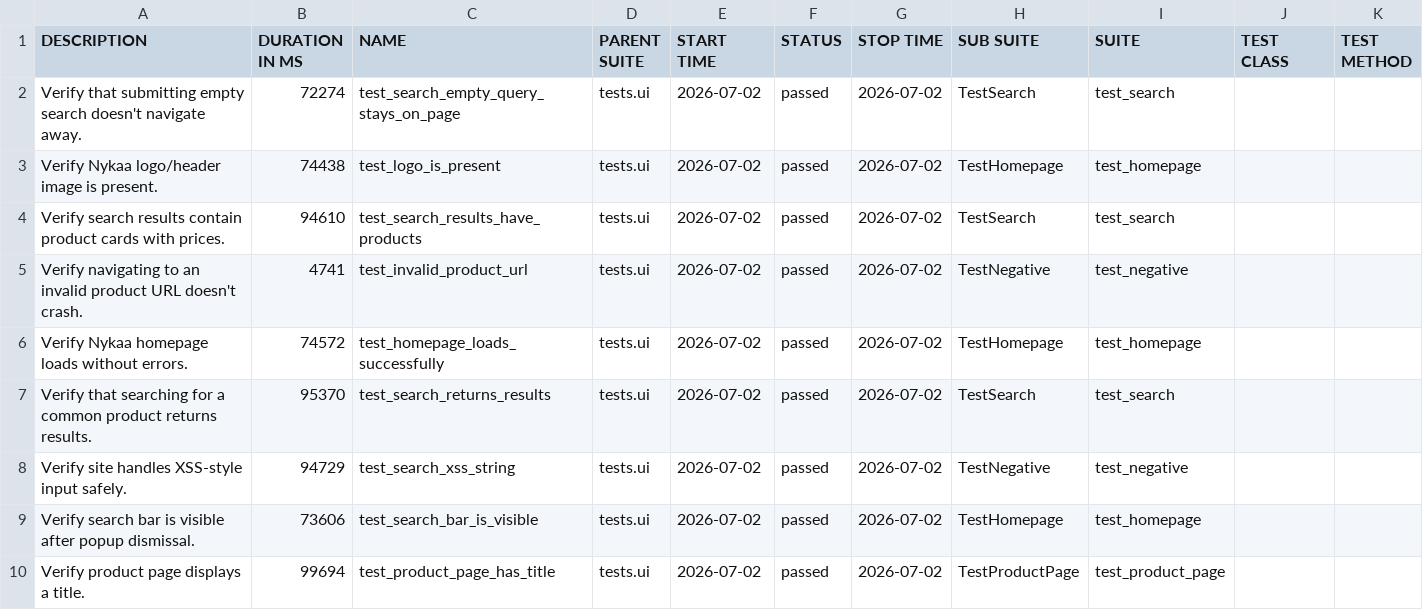
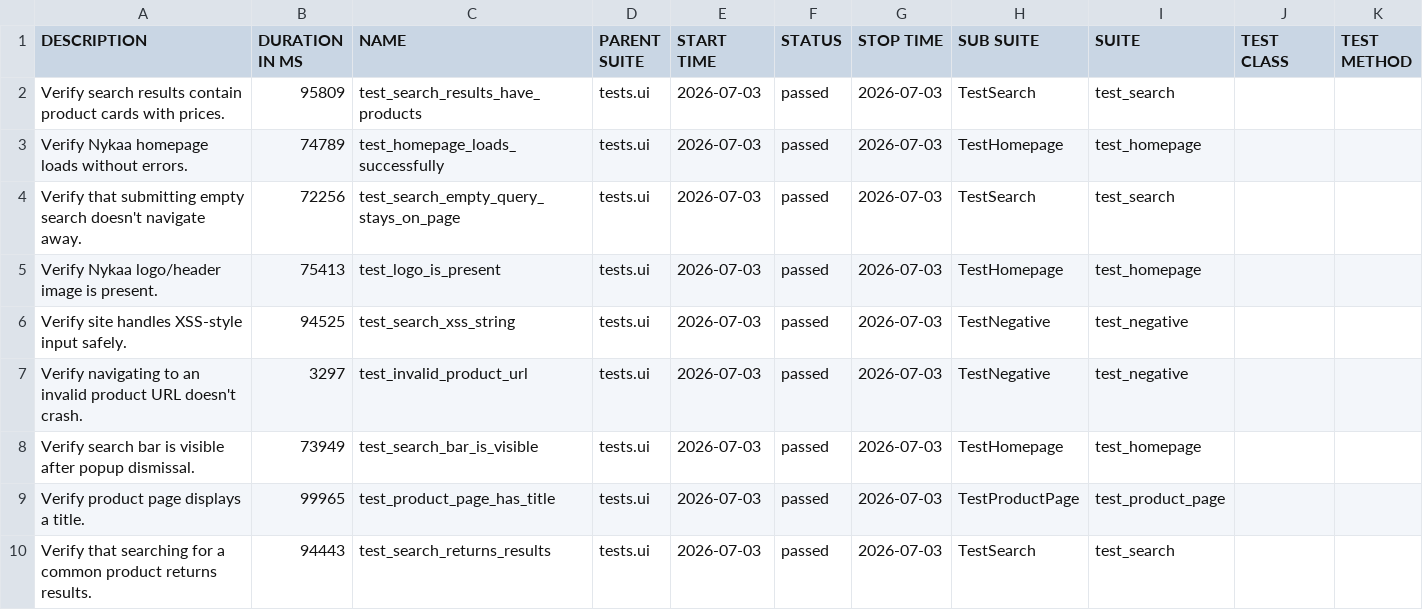
Before and after one commit to Deoli420/automation-framework, a CSV file: allure-report/data/suites.csv, drawn as a sheet.

```diff
--- a/allure-report/data/suites.csv
+++ b/allure-report/data/suites.csv
@@ -1,10 +1,10 @@
 "DESCRIPTION","DURATION IN MS","NAME","PARENT SUITE","START TIME","STATUS","STOP TIME","SUB SUITE","SUITE","TEST CLASS","TEST METHOD"
-"Verify that submitting empty search doesn't navigate away.","72274","test_search_empty_query_stays_on_page","tests.ui","2026-07-02","passed","2026-07-02","TestSearch","test_search","",""
-"Verify Nykaa logo/header image is present.","74438","test_logo_is_present","tests.ui","2026-07-02","passed","2026-07-02","TestHomepage","test_homepage","",""
-"Verify search results contain product cards with prices.","94610","test_search_results_have_products","tests.ui","2026-07-02","passed","2026-07-02","TestSearch","test_search","",""
-"Verify navigating to an invalid product URL doesn't crash.","4741","test_invalid_product_url","tests.ui","2026-07-02","passed","2026-07-02","TestNegative","test_negative","",""
-"Verify Nykaa homepage loads without errors.","74572","test_homepage_loads_successfully","tests.ui","2026-07-02","passed","2026-07-02","TestHomepage","test_homepage","",""
-"Verify that searching for a common product returns results.","95370","test_search_returns_results","tests.ui","2026-07-02","passed","2026-07-02","TestSearch","test_search","",""
-"Verify site handles XSS-style input safely.","94729","test_search_xss_string","tests.ui","2026-07-02","passed","2026-07-02","TestNegative","test_negative","",""
-"Verify search bar is visible after popup dismissal.","73606","test_search_bar_is_visible","tests.ui","2026-07-02","passed","2026-07-02","TestHomepage","test_homepage","",""
-"Verify product page displays a title.","99694","test_product_page_has_title","tests.ui","2026-07-02","passed","2026-07-02","TestProductPage","test_product_page","",""
+"Verify search results contain product cards with prices.","95809","test_search_results_have_products","tests.ui","2026-07-03","passed","2026-07-03","TestSearch","test_search","",""
+"Verify Nykaa homepage loads without errors.","74789","test_homepage_loads_successfully","tests.ui","2026-07-03","passed","2026-07-03","TestHomepage","test_homepage","",""
+"Verify that submitting empty search doesn't navigate away.","72256","test_search_empty_query_stays_on_page","tests.ui","2026-07-03","passed","2026-07-03","TestSearch","test_search","",""
+"Verify Nykaa logo/header image is present.","75413","test_logo_is_present","tests.ui","2026-07-03","passed","2026-07-03","TestHomepage","test_homepage","",""
+"Verify site handles XSS-style input safely.","94525","test_search_xss_string","tests.ui","2026-07-03","passed","2026-07-03","TestNegative","test_negative","",""
+"Verify navigating to an invalid product URL doesn't crash.","3297","test_invalid_product_url","tests.ui","2026-07-03","passed","2026-07-03","TestNegative","test_negative","",""
+"Verify search bar is visible after popup dismissal.","73949","test_search_bar_is_visible","tests.ui","2026-07-03","passed","2026-07-03","TestHomepage","test_homepage","",""
+"Verify product page displays a title.","99965","test_product_page_has_title","tests.ui","2026-07-03","passed","2026-07-03","TestProductPage","test_product_page","",""
+"Verify that searching for a common product returns results.","94443","test_search_returns_results","tests.ui","2026-07-03","passed","2026-07-03","TestSearch","test_search","",""
```
Also changed, not shown: 59 other files.
